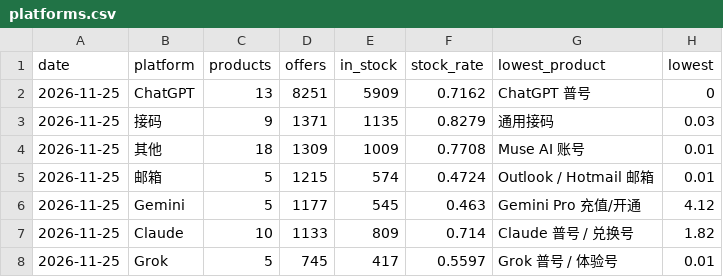
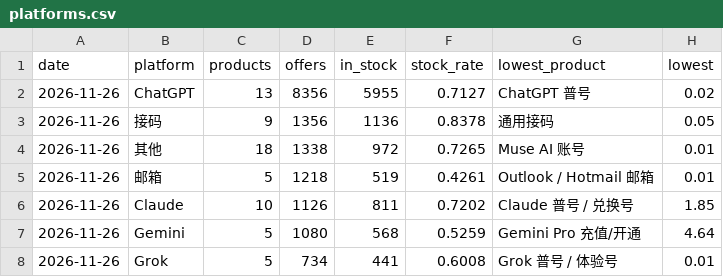
Before and after one commit to hgai1/aiprice-data, a CSV file: data/latest/platforms.csv, drawn as a sheet.

```diff
--- a/data/latest/platforms.csv
+++ b/data/latest/platforms.csv
@@ -1,8 +1,8 @@
 date,platform,products,offers,in_stock,stock_rate,lowest_product,lowest
-2026-11-25,ChatGPT,13,8251,5909,0.7162,ChatGPT 普号,0
-2026-11-25,接码,9,1371,1135,0.8279,通用接码,0.03
-2026-11-25,其他,18,1309,1009,0.7708,Muse AI 账号,0.01
-2026-11-25,邮箱,5,1215,574,0.4724,Outlook / Hotmail 邮箱,0.01
-2026-11-25,Gemini,5,1177,545,0.463,Gemini Pro 充值/开通,4.12
-2026-11-25,Claude,10,1133,809,0.714,Claude 普号 / 兑换号,1.82
-2026-11-25,Grok,5,745,417,0.5597,Grok 普号 / 体验号,0.01
+2026-11-26,ChatGPT,13,8356,5955,0.7127,ChatGPT 普号,0.02
+2026-11-26,接码,9,1356,1136,0.8378,通用接码,0.05
+2026-11-26,其他,18,1338,972,0.7265,Muse AI 账号,0.01
+2026-11-26,邮箱,5,1218,519,0.4261,Outlook / Hotmail 邮箱,0.01
+2026-11-26,Claude,10,1126,811,0.7202,Claude 普号 / 兑换号,1.85
+2026-11-26,Gemini,5,1080,568,0.5259,Gemini Pro 充值/开通,4.64
+2026-11-26,Grok,5,734,441,0.6008,Grok 普号 / 体验号,0.01
```
Also changed, not shown: data/history/summary.csv, data/latest/products.csv, 5 other files.
